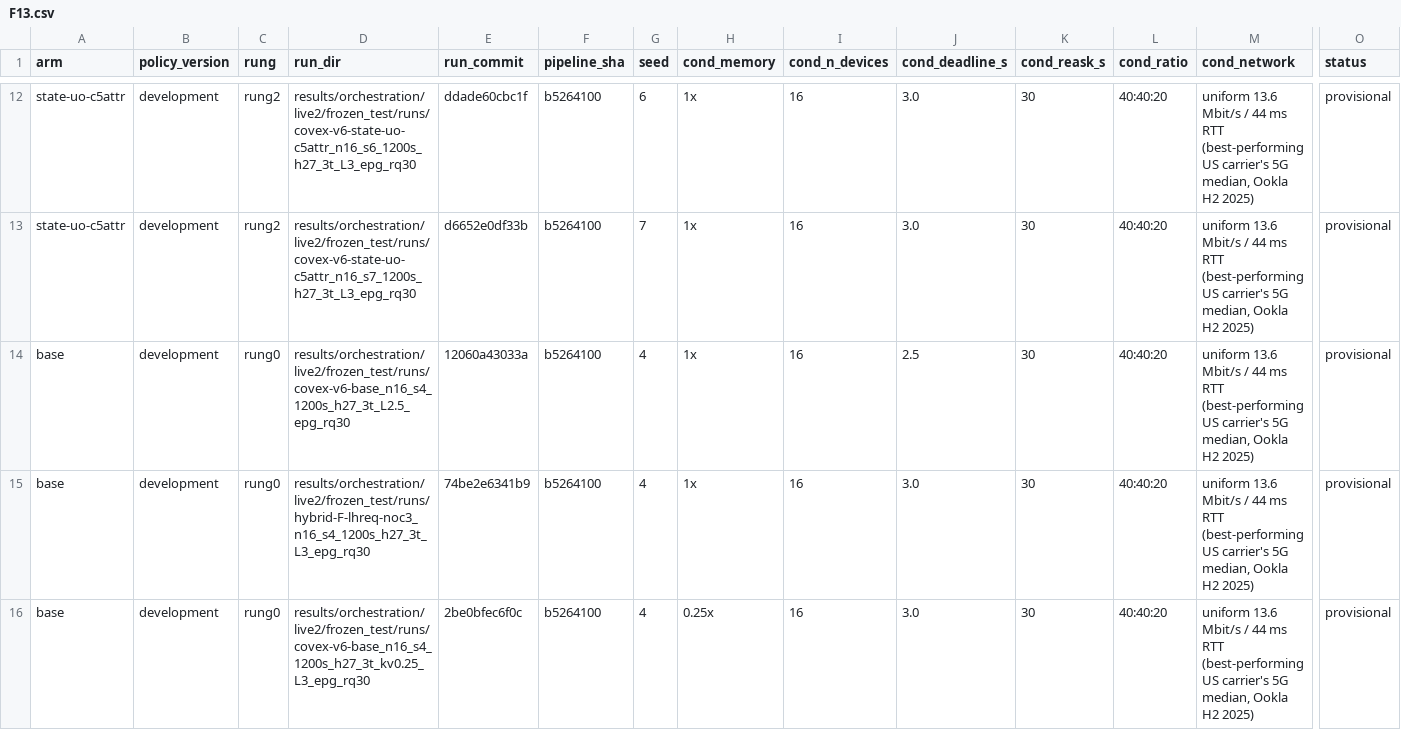
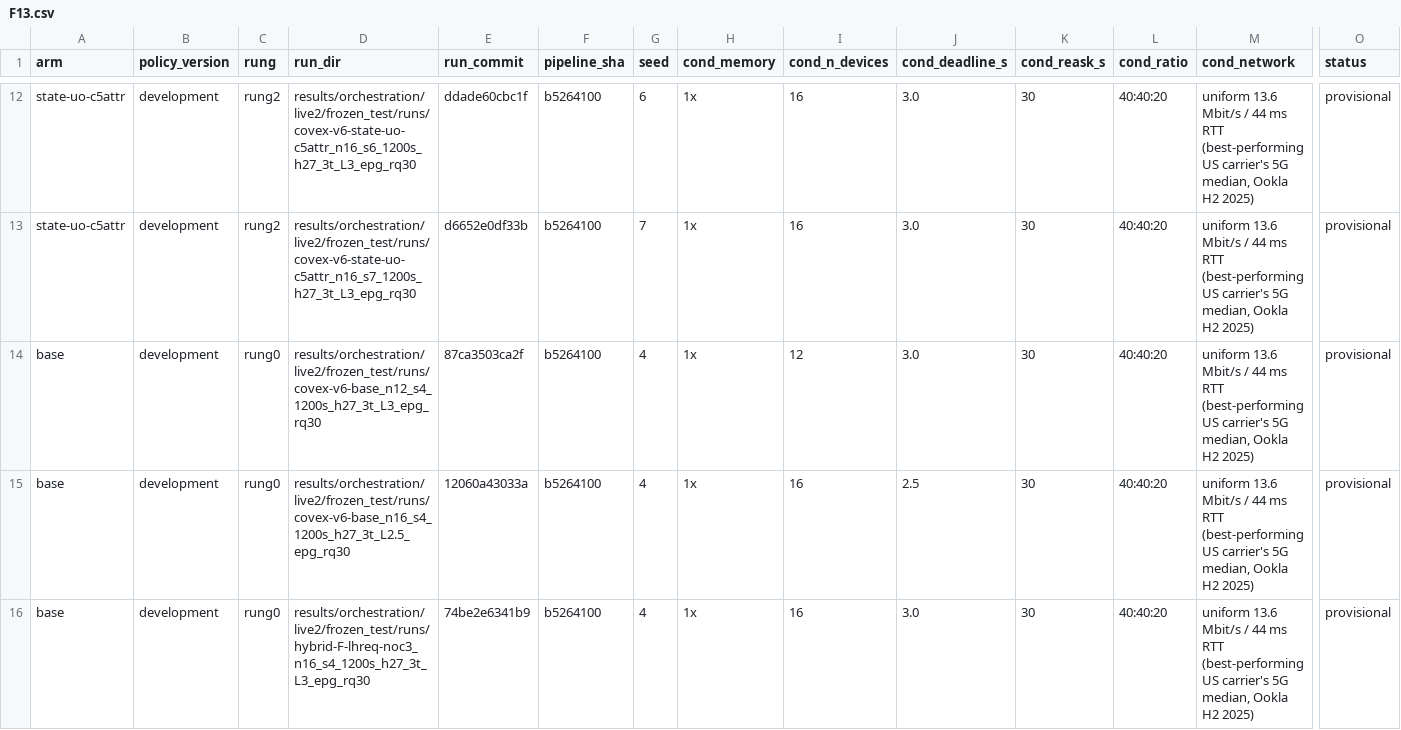
Before and after one commit to nesl/fm-switching, a CSV file: reports/figdata/F13.csv, drawn as a sheet; only a part is shown, gaps mark what is left out; the shorter side is filled out with more unchanged rows; rows hold the shown columns only; the diff names each change by its address in the sheet, - before the commit and + after, or states it on an @@ line.

```diff
--- a/reports/figdata/F13.csv
+++ b/reports/figdata/F13.csv
+row 14: base | development | rung0 | results/orchestration/live2/frozen_test/runs/covex-v6-base_n12_s4_1200s_h27_3t_L3_epg_rq30 | 87ca3503ca2f | b5264100 | 4 | 1x | 12 | 3.0 | 30 | 40:40:20 | uniform 13.6 Mbit/s / 44 ms RTT (best-performing US carrier's 5G median, Ookla H2 2025) | provisional
```
Also changed, not shown: reports/figdata/F14.csv, reports/figdata/F9.csv, 4 other files.
